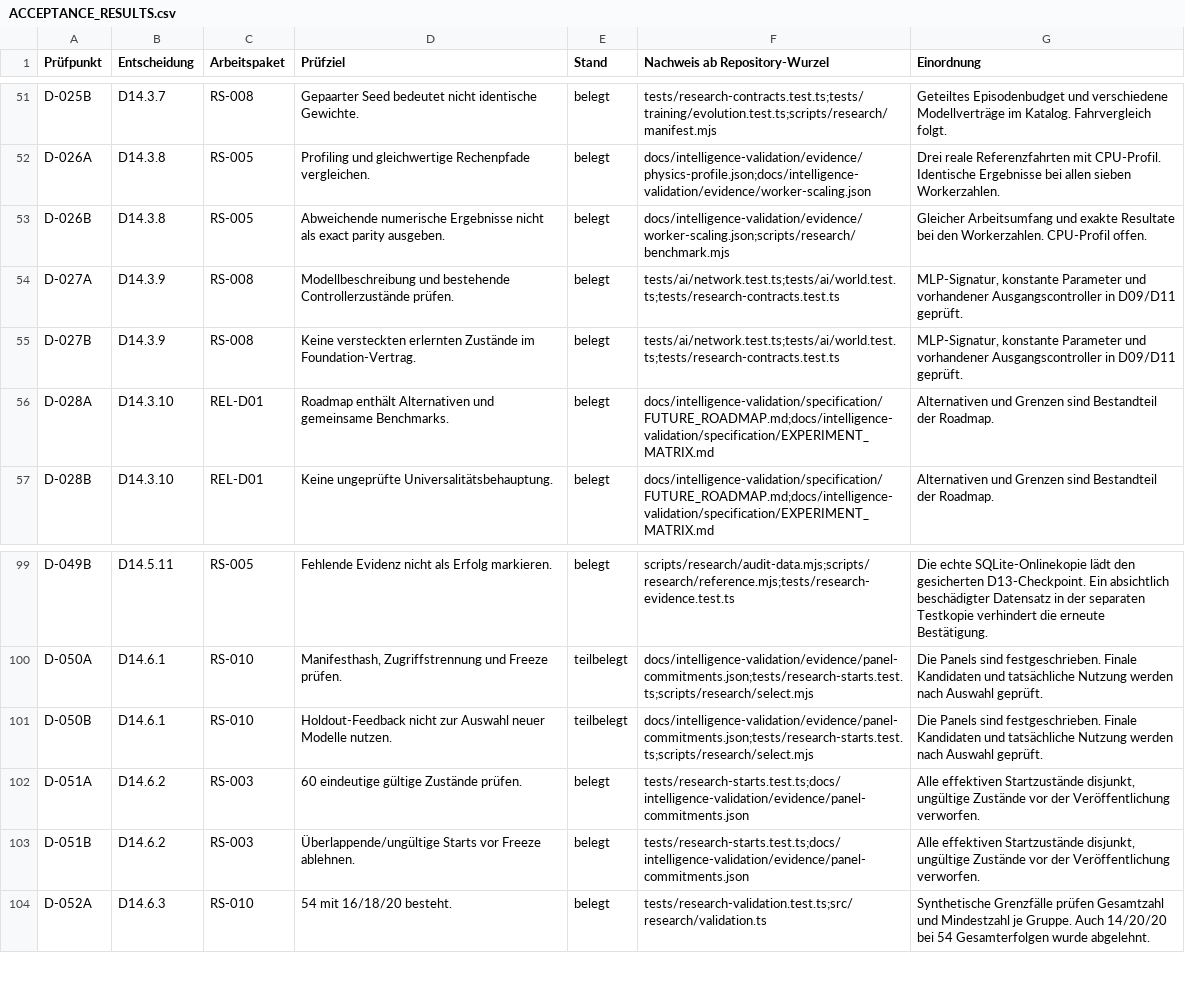
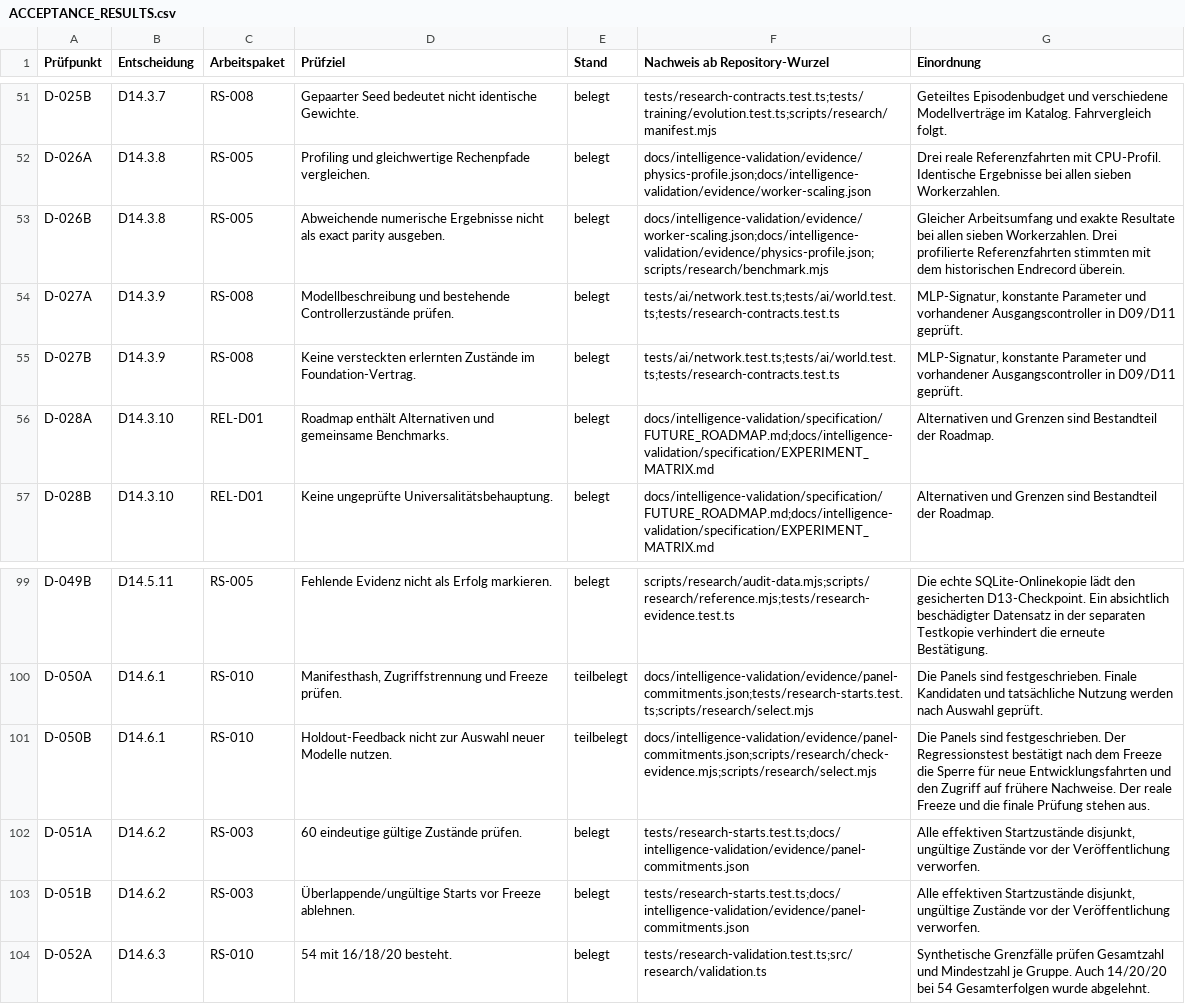
Before and after one commit to Andreas-Hartweger/ARENA, a CSV file: docs/intelligence-validation/ACCEPTANCE_RESULTS.csv, drawn as a sheet; only a part is shown, gaps mark what is left out.

Commit message:
Protect nominal research budgets and frozen candidate selection

```diff
--- a/docs/intelligence-validation/ACCEPTANCE_RESULTS.csv
+++ b/docs/intelligence-validation/ACCEPTANCE_RESULTS.csv
@@ -52,3 +52,3 @@ D-025B,D14.3.7,RS-008,Gepaarter Seed bedeutet nicht identische Gewichte.,belegt,
 D-026A,D14.3.8,RS-005,Profiling und gleichwertige Rechenpfade vergleichen.,belegt,docs/intelligence-validation/evidence/physics-profile.json;docs/intelligence-validation/evidence/worker-scaling.json,Drei reale Referenzfahrten mit CPU-Profil. Identische Ergebnisse bei allen sieben Workerzahlen.
-D-026B,D14.3.8,RS-005,Abweichende numerische Ergebnisse nicht als exact parity ausgeben.,belegt,docs/intelligence-validation/evidence/worker-scaling.json;scripts/research/benchmark.mjs,Gleicher Arbeitsumfang und exakte Resultate bei den Workerzahlen. CPU-Profil offen.
+D-026B,D14.3.8,RS-005,Abweichende numerische Ergebnisse nicht als exact parity ausgeben.,belegt,docs/intelligence-validation/evidence/worker-scaling.json;docs/intelligence-validation/evidence/physics-profile.json;scripts/research/benchmark.mjs,Gleicher Arbeitsumfang und exakte Resultate bei allen sieben Workerzahlen. Drei profilierte Referenzfahrten stimmten mit dem historischen Endrecord überein.
 D-027A,D14.3.9,RS-008,Modellbeschreibung und bestehende Controllerzustände prüfen.,belegt,tests/ai/network.test.ts;tests/ai/world.test.ts;tests/research-contracts.test.ts,"MLP-Signatur, konstante Parameter und vorhandener Ausgangscontroller in D09/D11 geprüft."
@@ -100,3 +100,3 @@ D-049B,D14.5.11,RS-005,Fehlende Evidenz nicht als Erfolg markieren.,belegt,scrip
 D-050A,D14.6.1,RS-010,"Manifesthash, Zugriffstrennung und Freeze prüfen.",teilbelegt,docs/intelligence-validation/evidence/panel-commitments.json;tests/research-starts.test.ts;scripts/research/select.mjs,Die Panels sind festgeschrieben. Finale Kandidaten und tatsächliche Nutzung werden nach Auswahl geprüft.
-D-050B,D14.6.1,RS-010,Holdout-Feedback nicht zur Auswahl neuer Modelle nutzen.,teilbelegt,docs/intelligence-validation/evidence/panel-commitments.json;tests/research-starts.test.ts;scripts/research/select.mjs,Die Panels sind festgeschrieben. Finale Kandidaten und tatsächliche Nutzung werden nach Auswahl geprüft.
+D-050B,D14.6.1,RS-010,Holdout-Feedback nicht zur Auswahl neuer Modelle nutzen.,teilbelegt,docs/intelligence-validation/evidence/panel-commitments.json;scripts/research/check-evidence.mjs;scripts/research/select.mjs,Die Panels sind festgeschrieben. Der Regressionstest bestätigt nach dem Freeze die Sperre für neue Entwicklungsfahrten und den Zugriff auf frühere Nachweise. Der reale Freeze und die finale Prüfung stehen aus.
 D-051A,D14.6.2,RS-003,60 eindeutige gültige Zustände prüfen.,belegt,tests/research-starts.test.ts;docs/intelligence-validation/evidence/panel-commitments.json,"Alle effektiven Startzustände disjunkt, ungültige Zustände vor der Veröffentlichung verworfen."
```
Also changed, not shown: 6 other files.
